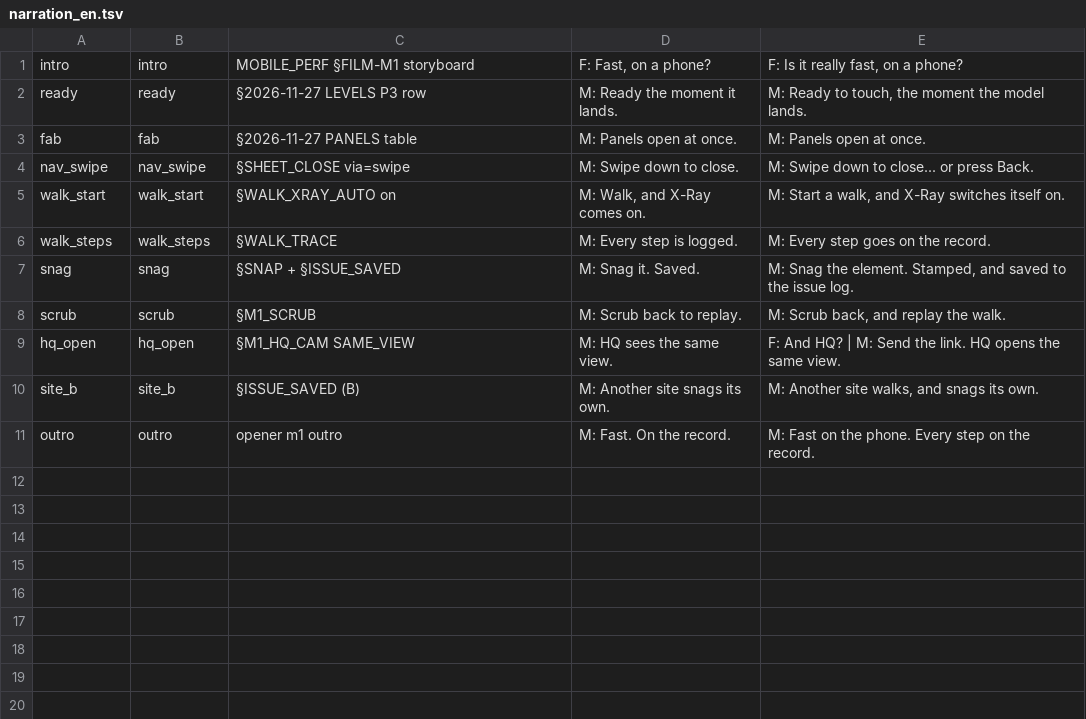
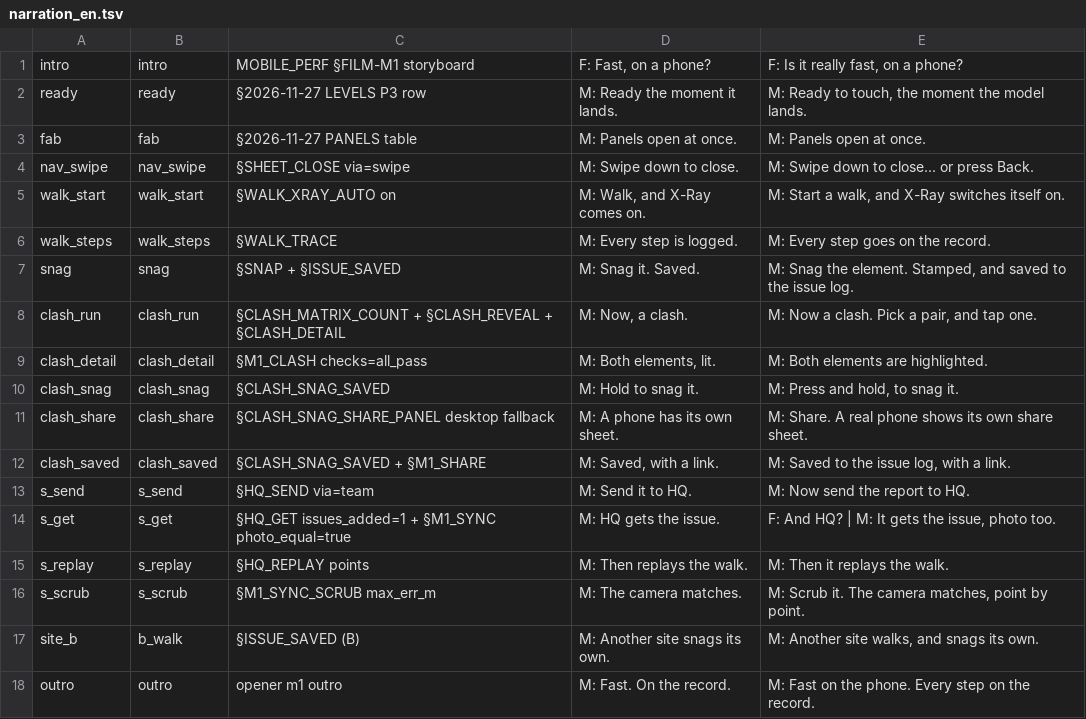
Before and after one commit to red1oon/BIMCompiler, a TSV file: scripts/film_phone_fast/narration_en.tsv, drawn as a sheet.

```diff
--- a/scripts/film_phone_fast/narration_en.tsv
+++ b/scripts/film_phone_fast/narration_en.tsv
@@ -7,5 +7,12 @@ walk_steps	walk_steps	§WALK_TRACE	M: Every step is logged.	M: Every step goes o
 snag	snag	§SNAP + §ISSUE_SAVED	M: Snag it. Saved.	M: Snag the element. Stamped, and saved to the issue log.
-scrub	scrub	§M1_SCRUB	M: Scrub back to replay.	M: Scrub back, and replay the walk.
-hq_open	hq_open	§M1_HQ_CAM SAME_VIEW	M: HQ sees the same view.	F: And HQ? | M: Send the link. HQ opens the same view.
-site_b	site_b	§ISSUE_SAVED (B)	M: Another site snags its own.	M: Another site walks, and snags its own.
+clash_run	clash_run	§CLASH_MATRIX_COUNT + §CLASH_REVEAL + §CLASH_DETAIL	M: Now, a clash.	M: Now a clash. Pick a pair, and tap one.
+clash_detail	clash_detail	§M1_CLASH checks=all_pass	M: Both elements, lit.	M: Both elements are highlighted.
+clash_snag	clash_snag	§CLASH_SNAG_SAVED	M: Hold to snag it.	M: Press and hold, to snag it.
+clash_share	clash_share	§CLASH_SNAG_SHARE_PANEL desktop fallback	M: A phone has its own sheet.	M: Share. A real phone shows its own share sheet.
+clash_saved	clash_saved	§CLASH_SNAG_SAVED + §M1_SHARE	M: Saved, with a link.	M: Saved to the issue log, with a link.
+s_send	s_send	§HQ_SEND via=team	M: Send it to HQ.	M: Now send the report to HQ.
+s_get	s_get	§HQ_GET issues_added=1 + §M1_SYNC photo_equal=true	M: HQ gets the issue.	F: And HQ? | M: It gets the issue, photo too.
+s_replay	s_replay	§HQ_REPLAY points	M: Then replays the walk.	M: Then it replays the walk.
+s_scrub	s_scrub	§M1_SYNC_SCRUB max_err_m	M: The camera matches.	M: Scrub it. The camera matches, point by point.
+site_b	b_walk	§ISSUE_SAVED (B)	M: Another site snags its own.	M: Another site walks, and snags its own.
 outro	outro	opener m1 outro	M: Fast. On the record.	M: Fast on the phone. Every step on the record.
```
Also changed, not shown: 45 other files.
